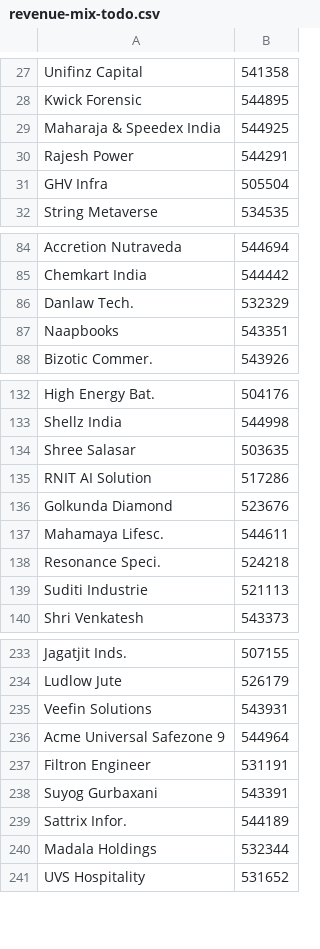
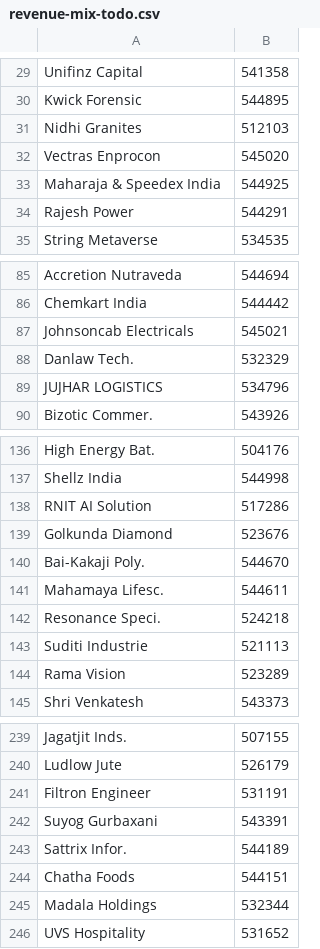
Before and after one commit to ceekay-munshot/glow-screener, a CSV file: public/data/revenue-mix-todo.csv, drawn as a sheet; only a part is shown, gaps mark what is left out; the diff covers the shown part only.

```diff
--- a/public/data/revenue-mix-todo.csv
+++ b/public/data/revenue-mix-todo.csv
@@ -28,5 +30,6 @@ Unifinz Capital, 541358
 Kwick Forensic, 544895
+Nidhi Granites, 512103
+Vectras Enprocon, 545020
 Maharaja & Speedex India, 544925
 Rajesh Power, 544291
-GHV Infra, 505504
 String Metaverse, 534535
@@ -85,4 +86,5 @@ Accretion Nutraveda, 544694
 Chemkart India, 544442
+Johnsoncab Electricals, 545021
 Danlaw Tech., 532329
-Naapbooks, 543351
+JUJHAR LOGISTICS, 534796
 Bizotic Commer., 543926
@@ -133,5 +137,5 @@ High Energy Bat., 504176
 Shellz India, 544998
-Shree Salasar, 503635
 RNIT AI Solution, 517286
 Golkunda Diamond, 523676
+Bai-Kakaji Poly., 544670
 Mahamaya Lifesc., 544611
@@ -139,2 +143,3 @@ Resonance Speci., 524218
 Suditi Industrie, 521113
+Rama Vision, 523289
 Shri Venkatesh, 543373
@@ -234,4 +240,2 @@ Jagatjit Inds., 507155
 Ludlow Jute, 526179
-Veefin Solutions, 543931
-Acme Universal Safezone 9, 544964
 Filtron Engineer, 531191
@@ -239,2 +243,3 @@ Suyog Gurbaxani, 543391
 Sattrix Infor., 544189
+Chatha Foods, 544151
 Madala Holdings, 532344
```
Also changed, not shown: 21 added rows, 9 removed rows, 9 moved rows and 4 edited cells elsewhere in this file.
